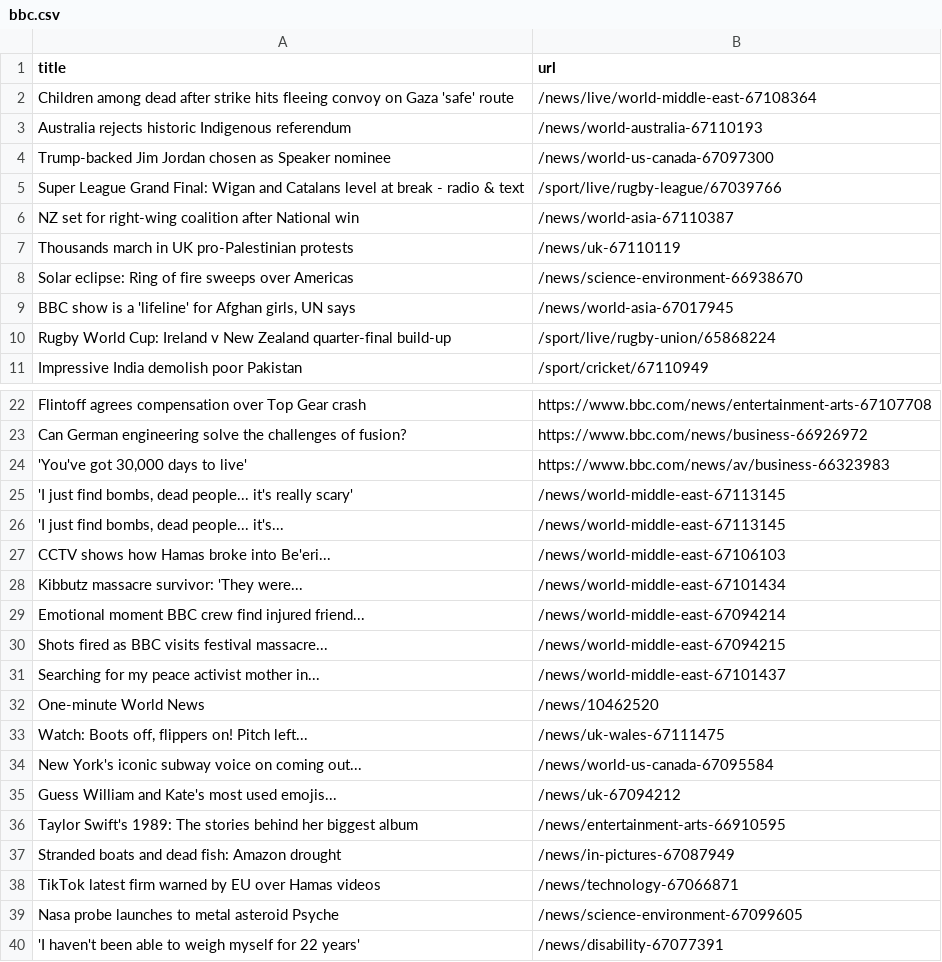
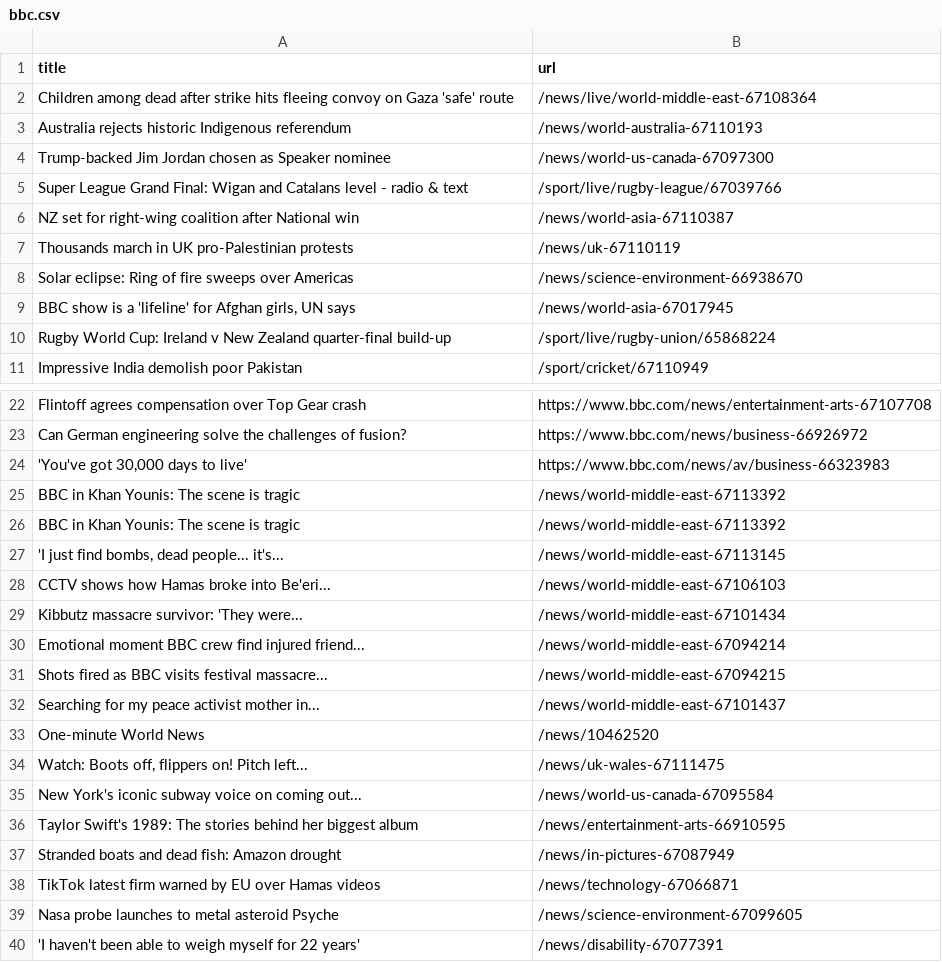
Before and after one commit to jsoma/automatic-scraper-bbc, a CSV file: bbc.csv, drawn as a sheet; only a part is shown, gaps mark what is left out.

```diff
--- a/bbc.csv
+++ b/bbc.csv
@@ -4,3 +4,3 @@ Australia rejects historic Indigenous referendum,/news/world-australia-67110193
 Trump-backed Jim Jordan chosen as Speaker nominee,/news/world-us-canada-67097300
-Super League Grand Final: Wigan and Catalans level at break - radio & text,/sport/live/rugby-league/67039766
+Super League Grand Final: Wigan and Catalans level - radio & text,/sport/live/rugby-league/67039766
 NZ set for right-wing coalition after National win,/news/world-asia-67110387
@@ -24,3 +24,4 @@ Can German engineering solve the challenges of fusion?,https://www.bbc.com/news/
 "'You've got 30,000 days to live'",https://www.bbc.com/news/av/business-66323983
-"'I just find bombs, dead people... it's really scary'",/news/world-middle-east-67113145
+BBC in Khan Younis: The scene is tragic,/news/world-middle-east-67113392
+BBC in Khan Younis: The scene is tragic,/news/world-middle-east-67113392
 "'I just find bombs, dead people... it's...",/news/world-middle-east-67113145
@@ -34,3 +35,2 @@ One-minute World News,/news/10462520
 New York's iconic subway voice on coming out...,/news/world-us-canada-67095584
-Guess William and Kate's most used emojis...,/news/uk-67094212
 Taylor Swift's 1989: The stories behind her biggest album,/news/entertainment-arts-66910595
```
